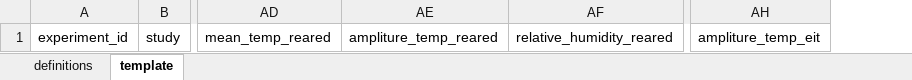
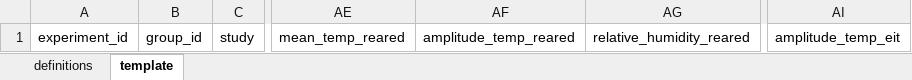
Before and after one commit to viralemergence/vcds, an Excel workbook: template/v1.0.0/vcds_template_1_0_0.xlsx, sheet template, drawn as a sheet; only a part is shown, gaps mark what is left out; values as stored, in another font and other column widths than the file's, no borders; removed rows and columns are numbered as before the commit, all else as after; the diff names each change by its address in the sheet, - before the commit and + after, or states it on an @@ line.

Commit message:
updating json to excel and v1.0.0 template

```diff
--- a/template/v1.0.0/vcds_template_1_0_0.xlsx (sheet template)
+++ b/template/v1.0.0/vcds_template_1_0_0.xlsx (sheet template)
+column B, row 1: group_id
-column AE, row 1: ampliture_temp_reared
+column AF, row 1: amplitude_temp_reared
-column AH, row 1: ampliture_temp_eit
+column AI, row 1: amplitude_temp_eit
```
Also changed, not shown: sheet definitions, 1 other file.
